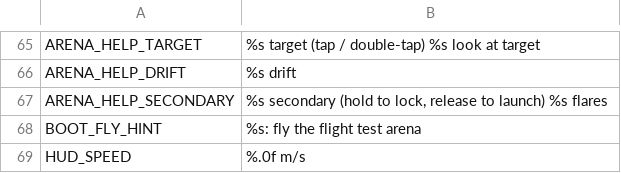
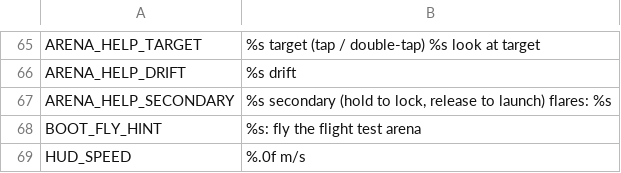
Before and after one commit to frijol-byte/Fire-in-the-sky, a CSV file: game/localization/strings.csv, drawn as a sheet; only a part is shown, gaps mark what is left out.

```diff
--- a/game/localization/strings.csv
+++ b/game/localization/strings.csv
@@ -66,3 +66,3 @@ ARENA_HELP_TARGET,%s target (tap / double-tap)    %s look at target
 ARENA_HELP_DRIFT,    %s drift
-ARENA_HELP_SECONDARY,"%s secondary (hold to lock, release to launch)    %s flares"
+ARENA_HELP_SECONDARY,"%s secondary (hold to lock, release to launch)    flares: %s"
 BOOT_FLY_HINT,%s: fly the flight test arena
```
Also changed, not shown: 29 other files.
